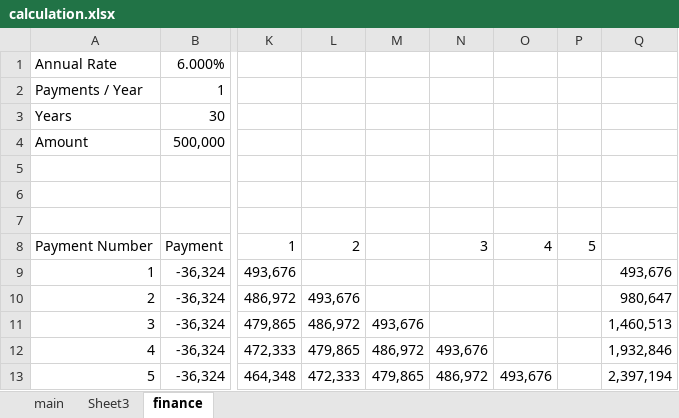
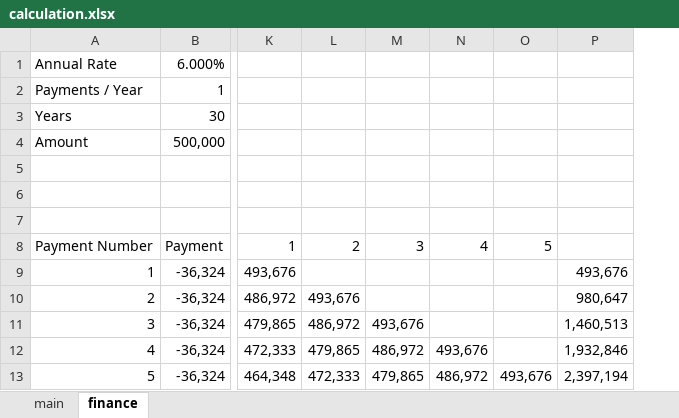
Before and after one commit to bibinmjose/housemarket, an Excel workbook: calculation.xlsx, sheet finance, drawn as a sheet; only a part is shown, gaps mark what is left out; values as stored, in another font and other column widths than the file's, no borders; removed rows and columns are numbered as before the commit, all else as after; the diff names each change by its address in the sheet, - before the commit and + after, or states it on an @@ line.

```diff
--- a/calculation.xlsx (sheet finance)
+++ b/calculation.xlsx (sheet finance)
-sheet tab: Sheet3
-column P, row 8: 5
-column Q, rows 9-13: 493,676 | 980,647 | 1,460,513 | 1,932,846 | 2,397,194
+column P, rows 9-13: 493,676 | 980,647 | 1,460,513 | 1,932,846 | 2,397,194
-M8: (empty)
+M8: 3
-N8: 3
+N8: 4
-O8: 4
+O8: 5
```
Also changed, not shown: sheet main, charts or pictures, 1 other file.
